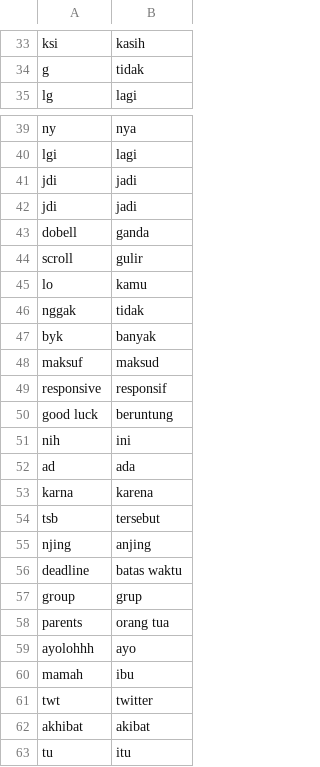
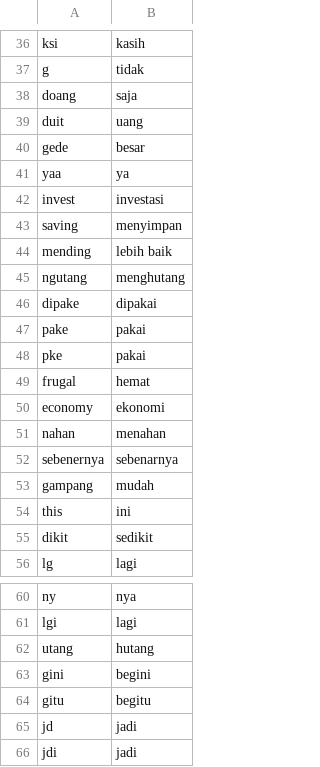
Before and after one commit to firarru/Text-Mining, a CSV file: Dataset/slang.csv, drawn as a sheet; only a part is shown, gaps mark what is left out; the shorter side is filled out with more unchanged rows; the diff covers the shown part only.

Commit message:
Update slang.csv

```diff
--- a/Dataset/slang.csv
+++ b/Dataset/slang.csv
@@ -34,2 +37,20 @@ ksi;kasih
 g;tidak
+doang;saja
+duit;uang
+gede;besar
+yaa;ya
+invest;investasi
+saving;menyimpan
+mending;lebih baik
+ngutang;menghutang
+dipake;dipakai
+pake;pakai
+pke;pakai
+frugal;hemat
+economy;ekonomi
+nahan;menahan
+sebenernya;sebenarnya
+gampang;mudah
+this;ini
+dikit;sedikit
 lg;lagi
@@ -40,3 +61,6 @@ ny;nya
 lgi;lagi
-jdi;jadi
+utang;hutang
+gini;begini
+gitu;begitu
+jd;jadi
 jdi;jadi
```
Also changed, not shown: 3 added rows elsewhere in this file.
